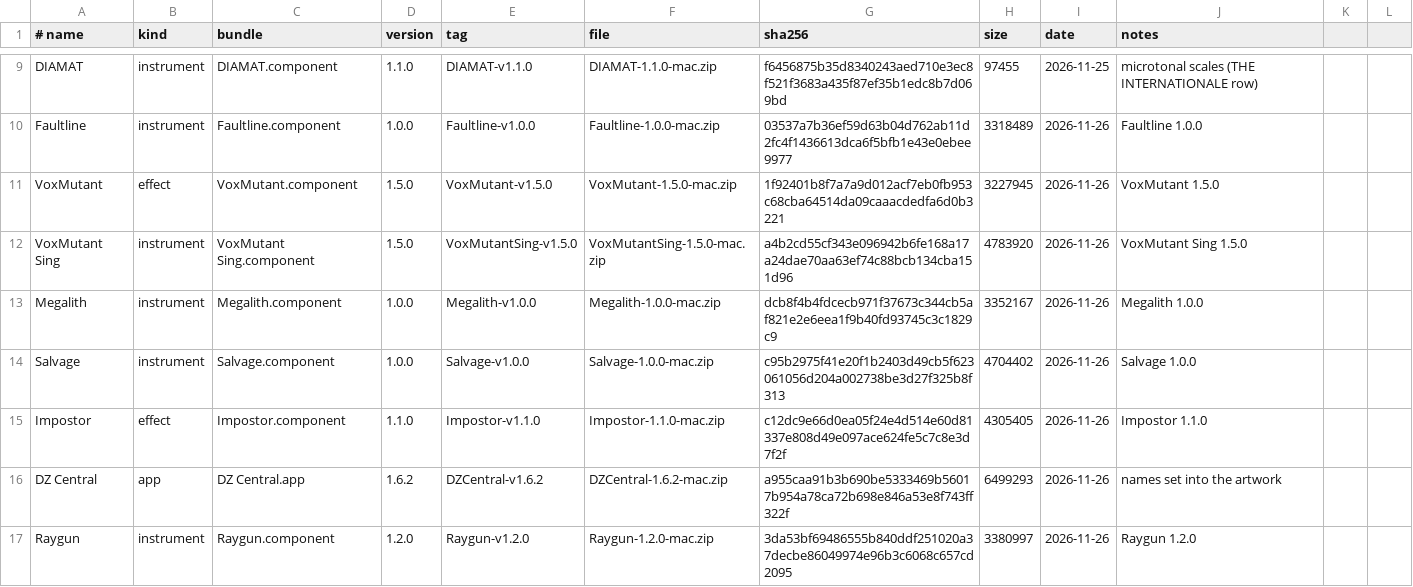
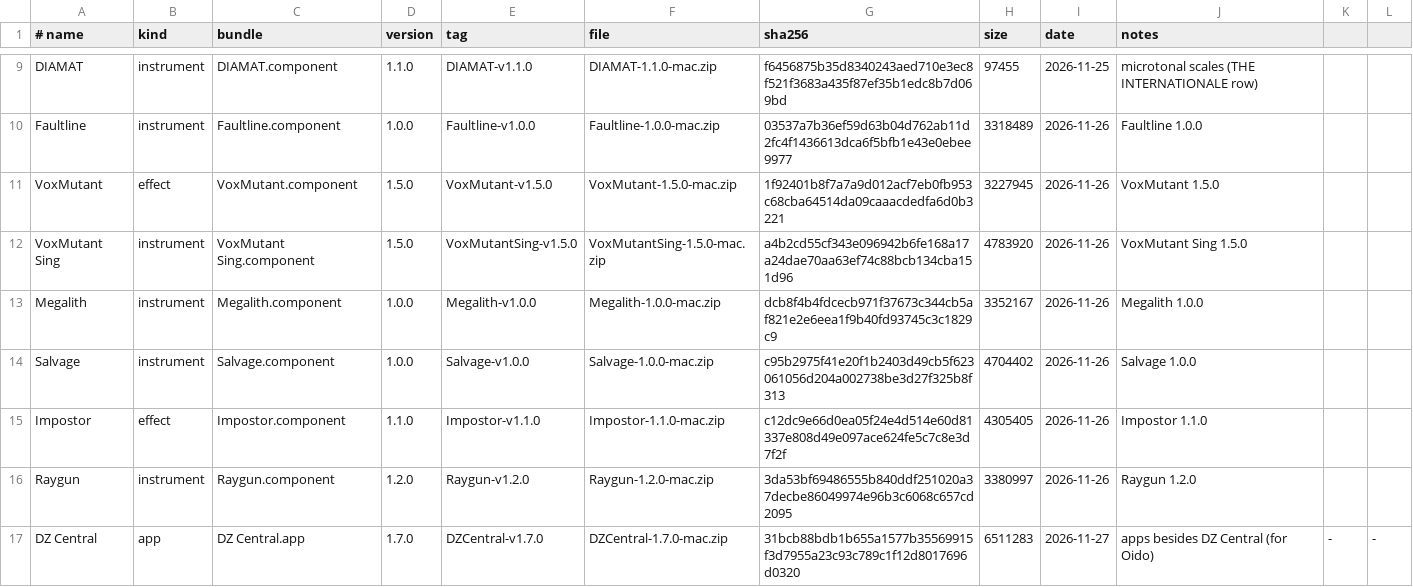
Before and after one commit to danstheproducer/dzs-releases, a TSV file: releases.tsv, drawn as a sheet; only a part is shown, gaps mark what is left out.

```diff
--- a/releases.tsv
+++ b/releases.tsv
@@ -15,3 +15,3 @@ Salvage	instrument	Salvage.component	1.0.0	Salvage-v1.0.0	Salvage-1.0.0-mac.zip
 Impostor	effect	Impostor.component	1.1.0	Impostor-v1.1.0	Impostor-1.1.0-mac.zip	c12dc9e66d0ea05f24e4d514e60d81337e808d49e097ace624fe5c7c8e3d7f2f	4305405	2026-11-26	Impostor 1.1.0	
-DZ Central	app	DZ Central.app	1.6.2	DZCentral-v1.6.2	DZCentral-1.6.2-mac.zip	a955caa91b3b690be5333469b56017b954a78ca72b698e846a53e8f743ff322f	6499293	2026-11-26	names set into the artwork	
 Raygun	instrument	Raygun.component	1.2.0	Raygun-v1.2.0	Raygun-1.2.0-mac.zip	3da53bf69486555b840ddf251020a37decbe86049974e96b3c6068c657cd2095	3380997	2026-11-26	Raygun 1.2.0	
+DZ Central	app	DZ Central.app	1.7.0	DZCentral-v1.7.0	DZCentral-1.7.0-mac.zip	31bcb88bdb1b655a1577b35569915f3d7955a23c93c789c1f12d8017696d0320	6511283	2026-11-27	apps besides DZ Central (for Oido)	-	-
```
Also changed, not shown: 2 other files.
